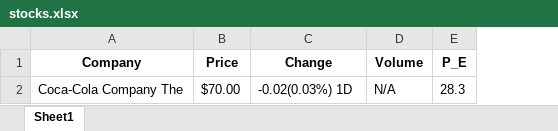
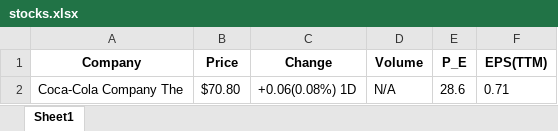
Before and after one commit to Ikit24/Web_scraper, an Excel workbook: stocks.xlsx, sheet Sheet1, drawn as a sheet; values as stored, in another font and other column widths than the file's, no borders; the diff names each change by its address in the sheet, - before the commit and + after, or states it on an @@ line.

```diff
--- a/stocks.xlsx (sheet Sheet1)
+++ b/stocks.xlsx (sheet Sheet1)
+column F (EPS(TTM)), row 2: 0.71
-B2 (Price): $70.00
+B2 (Price): $70.80
-C2 (Change): -0.02(0.03%) 1D
+C2 (Change): +0.06(0.08%) 1D
-E2 (P_E): 28.3
+E2 (P_E): 28.6
```
Also changed, not shown: 2 other files.
